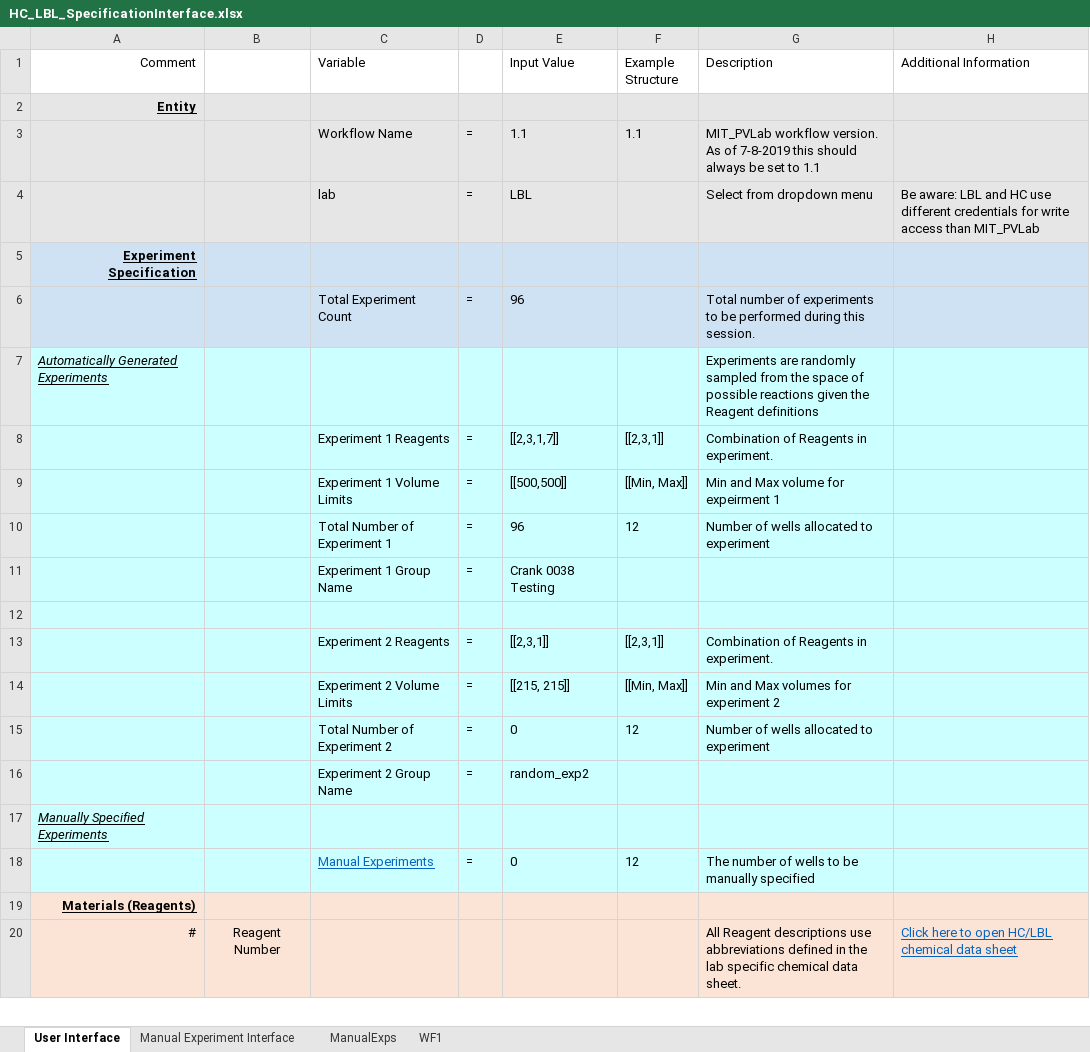
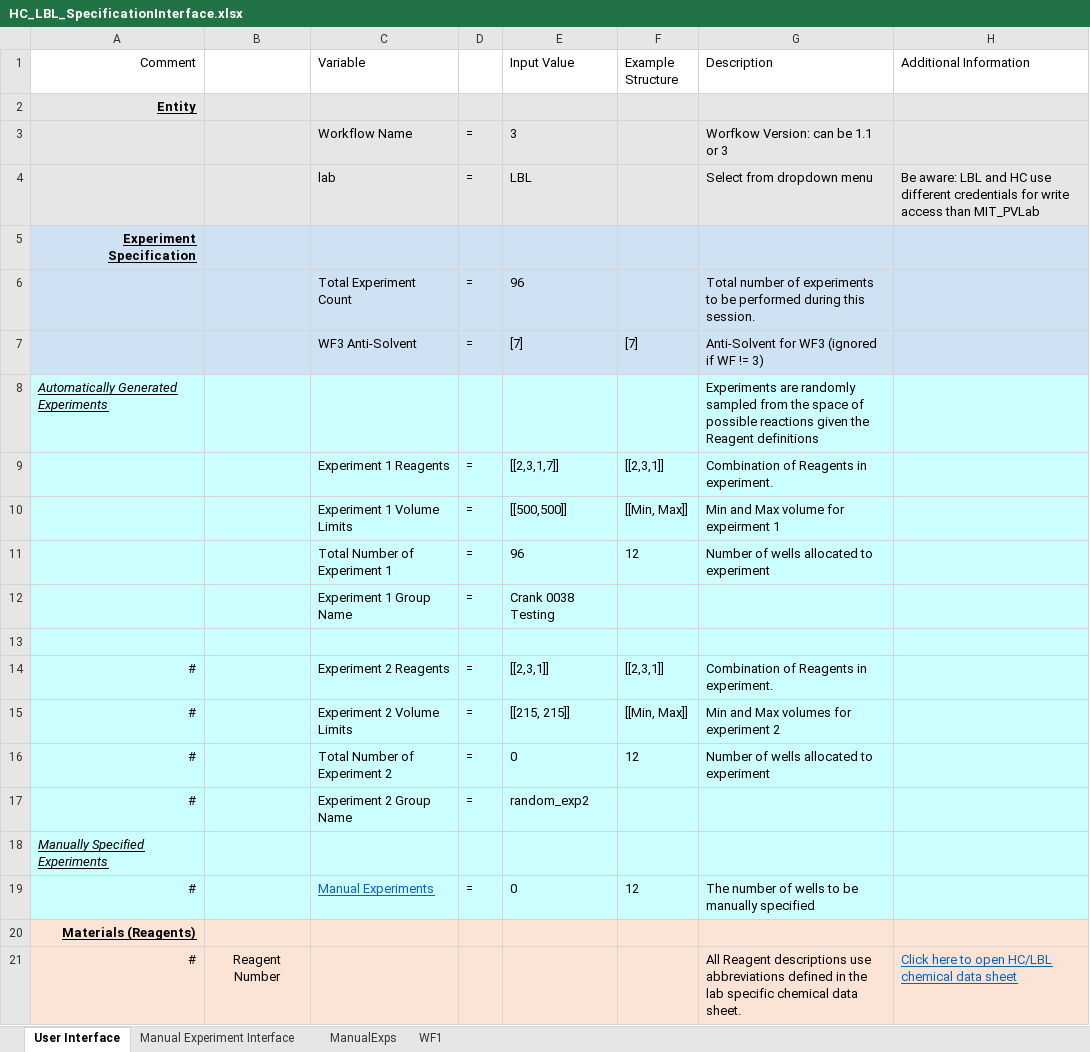
Before and after one commit to darkreactions/ESCALATE_Capture, an Excel workbook: HC_LBL_SpecificationInterface.xlsx, sheet User Interface, drawn as a sheet; only a part is shown; values as stored, in another font and other column widths than the file's, no borders; addresses are those after the commit; the diff names each change by its address in the sheet, - before the commit and + after, or states it on an @@ line.

Commit message:
restore WF3 support
* add WF3_splits to HC_LBL interface
* associated changes in experiment_interface.py

```diff
--- a/HC_LBL_SpecificationInterface.xlsx (sheet User Interface)
+++ b/HC_LBL_SpecificationInterface.xlsx (sheet User Interface)
-E3 (Input Value): 1.1
+E3 (Input Value): 3
-F3 (Example Structure): 1.1
+F3 (Example Structure): (empty)
-G3 (Description): MIT_PVLab workflow version. As of 7-8-2019 this should always be set to 1.1
+G3 (Description): Worfkow Version: can be 1.1 or 3
+row 7:  |  | WF3 Anti-Solvent | = | [7] | [7] | Anti-Solvent for WF3 (ignored if WF != 3)
-A14:A17 (Comment): (empty)
+A14:A17 (Comment): #
-A19 (Comment): (empty)
+A19 (Comment): #
```
Also changed, not shown: sheet WF1, formulas that keep their value, 1 other file.
